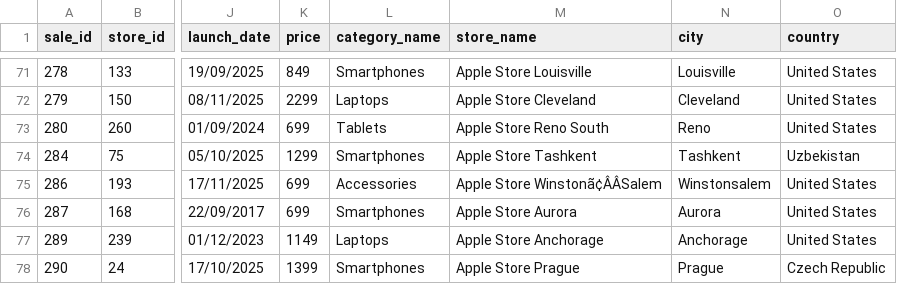
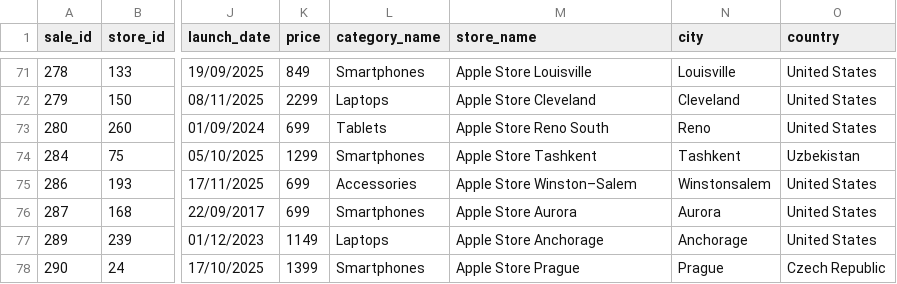
Before and after one commit to Syed-Moinuddin2025/SQL-Python-Learning-Journey, a CSV file: 01_Apple_Store_Analytics_Project/final_store_data_normalized.csv, drawn as a sheet; only a part is shown, gaps mark what is left out; the diff covers the shown part only; the diff names each change by its address in the sheet, - before the commit and + after, or states it on an @@ line.

Commit message:
Apple

```diff
--- a/01_Apple_Store_Analytics_Project/final_store_data_normalized.csv
+++ b/01_Apple_Store_Analytics_Project/final_store_data_normalized.csv
-M75 (store_name): Apple Store Winstonã¢ÂÂSalem
+M75 (store_name): Apple Store Winston–Salem
```
Also changed, not shown: 10 edited cells elsewhere in this file, 1 other file.
